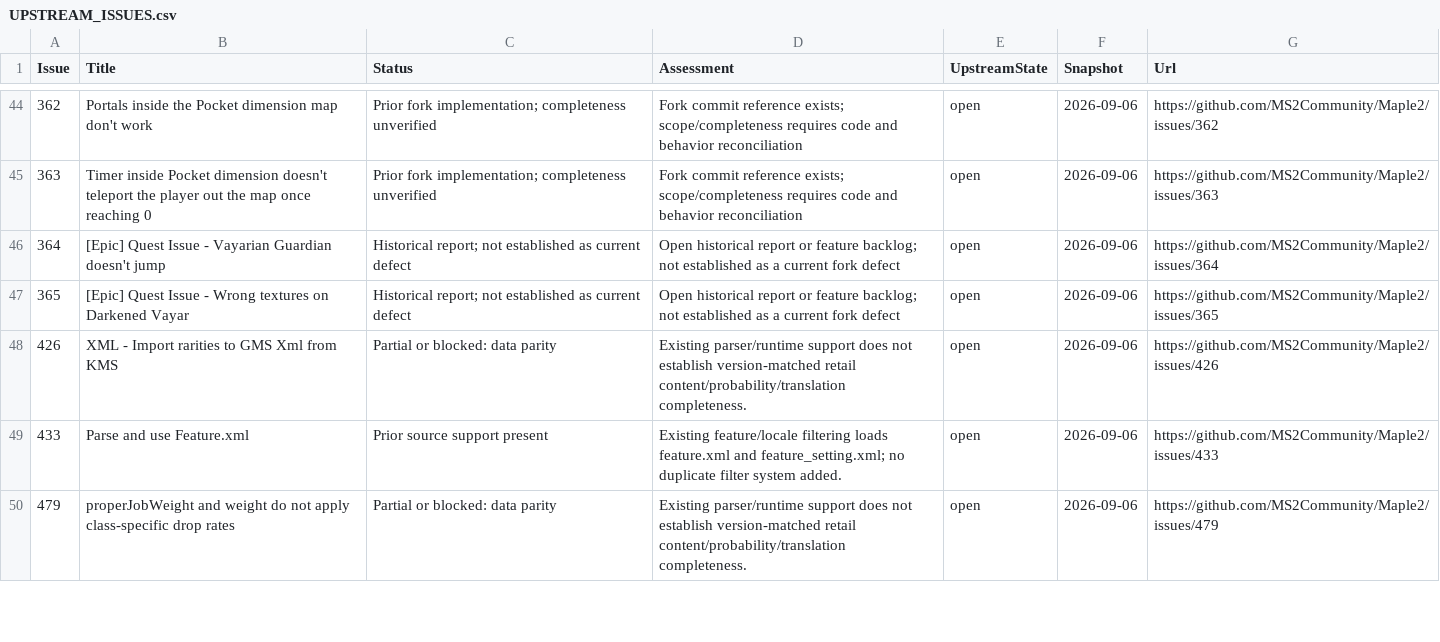
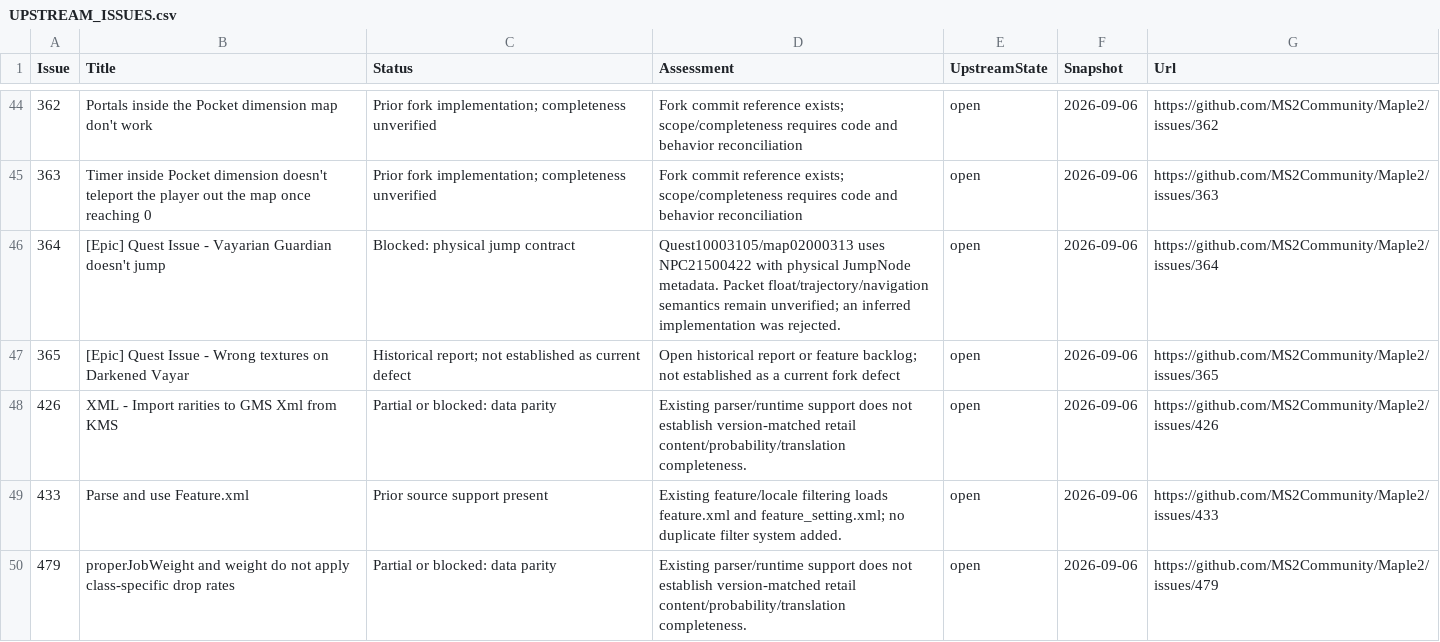
Before and after one commit to gugarosa/Maple2, a CSV file: UPSTREAM_ISSUES.csv, drawn as a sheet; only a part is shown, gaps mark what is left out; the diff covers the shown part only.

```diff
--- a/UPSTREAM_ISSUES.csv
+++ b/UPSTREAM_ISSUES.csv
@@ -45,3 +45,3 @@
 "363","Timer inside Pocket dimension doesn't teleport the player out the map once reaching 0","Prior fork implementation; completeness unverified","Fork commit reference exists; scope/completeness requires code and behavior reconciliation","open","2026-09-06","https://github.com/MS2Community/Maple2/issues/363"
-"364","[Epic] Quest Issue - Vayarian Guardian doesn't jump","Historical report; not established as current defect","Open historical report or feature backlog; not established as a current fork defect","open","2026-09-06","https://github.com/MS2Community/Maple2/issues/364"
+"364","[Epic] Quest Issue - Vayarian Guardian doesn't jump","Blocked: physical jump contract","Quest10003105/map02000313 uses NPC21500422 with physical JumpNode metadata. Packet float/trajectory/navigation semantics remain unverified; an inferred implementation was rejected.","open","2026-09-06","https://github.com/MS2Community/Maple2/issues/364"
 "365","[Epic] Quest Issue - Wrong textures on Darkened Vayar","Historical report; not established as current defect","Open historical report or feature backlog; not established as a current fork defect","open","2026-09-06","https://github.com/MS2Community/Maple2/issues/365"
```
Also changed, not shown: 32 edited cells elsewhere in this file, 42 other files.
